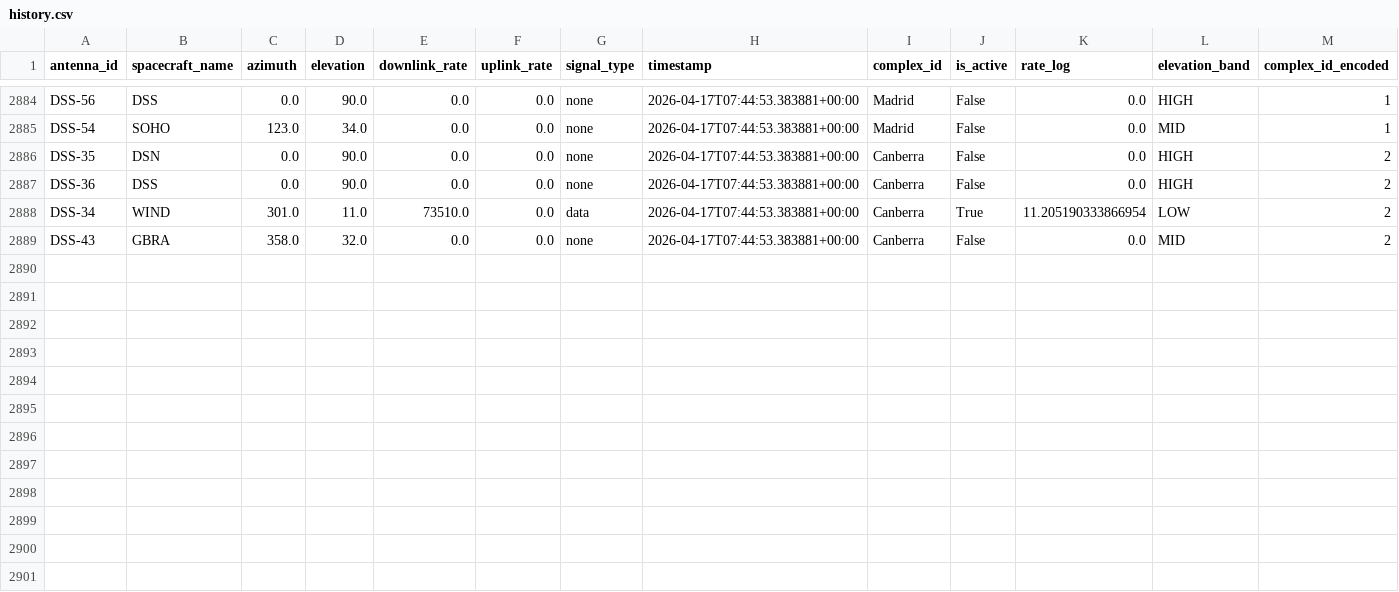
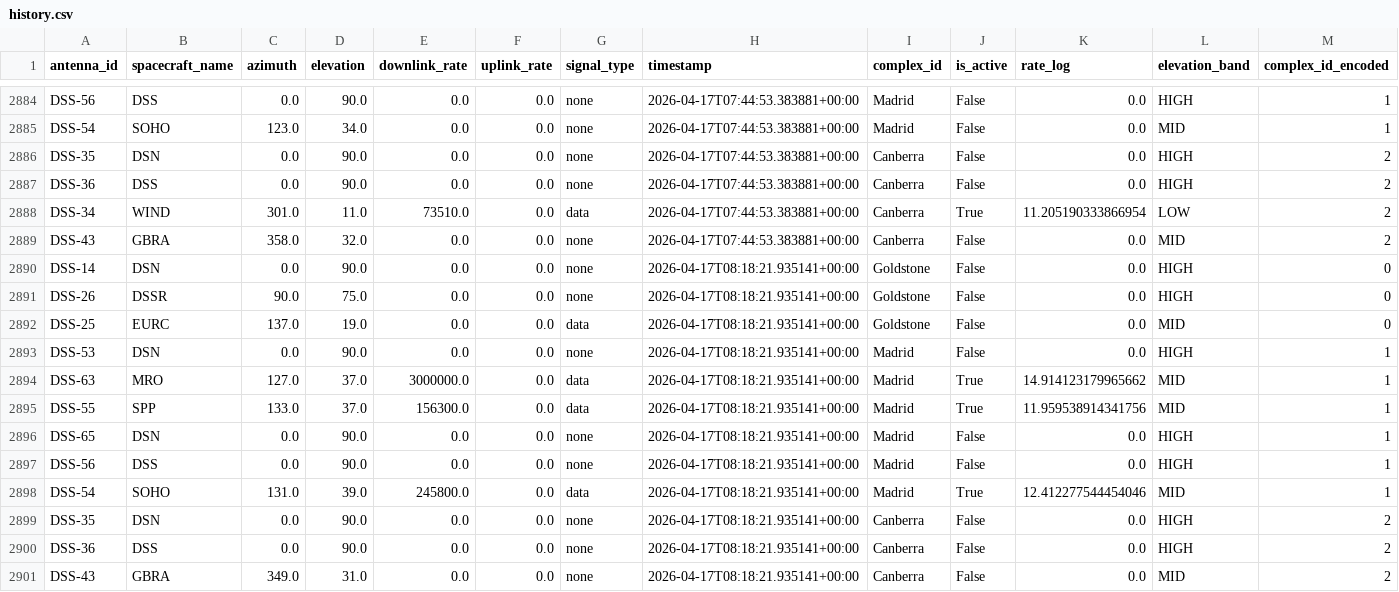
Before and after one commit to nyandajr/dsn-anomaly-tracker, a CSV file: data/history.csv, drawn as a sheet; only a part is shown, gaps mark what is left out; rows hold the shown columns only; the diff names each change by its address in the sheet, - before the commit and + after, or states it on an @@ line.

```diff
--- a/data/history.csv
+++ b/data/history.csv
+row 2890: DSS-14 | DSN | 0.0 | 90.0 | 0.0 | 0.0 | none | 2026-04-17T08:18:21.935141+00:00 | Goldstone | False | 0.0 | HIGH | 0
+row 2891: DSS-26 | DSSR | 90.0 | 75.0 | 0.0 | 0.0 | none | 2026-04-17T08:18:21.935141+00:00 | Goldstone | False | 0.0 | HIGH | 0
+row 2892: DSS-25 | EURC | 137.0 | 19.0 | 0.0 | 0.0 | data | 2026-04-17T08:18:21.935141+00:00 | Goldstone | False | 0.0 | MID | 0
+row 2893: DSS-53 | DSN | 0.0 | 90.0 | 0.0 | 0.0 | none | 2026-04-17T08:18:21.935141+00:00 | Madrid | False | 0.0 | HIGH | 1
+row 2894: DSS-63 | MRO | 127.0 | 37.0 | 3000000.0 | 0.0 | data | 2026-04-17T08:18:21.935141+00:00 | Madrid | True | 14.914123179965662 | MID | 1
+row 2895: DSS-55 | SPP | 133.0 | 37.0 | 156300.0 | 0.0 | data | 2026-04-17T08:18:21.935141+00:00 | Madrid | True | 11.959538914341756 | MID | 1
+row 2896: DSS-65 | DSN | 0.0 | 90.0 | 0.0 | 0.0 | none | 2026-04-17T08:18:21.935141+00:00 | Madrid | False | 0.0 | HIGH | 1
+row 2897: DSS-56 | DSS | 0.0 | 90.0 | 0.0 | 0.0 | none | 2026-04-17T08:18:21.935141+00:00 | Madrid | False | 0.0 | HIGH | 1
+row 2898: DSS-54 | SOHO | 131.0 | 39.0 | 245800.0 | 0.0 | data | 2026-04-17T08:18:21.935141+00:00 | Madrid | True | 12.412277544454046 | MID | 1
+row 2899: DSS-35 | DSN | 0.0 | 90.0 | 0.0 | 0.0 | none | 2026-04-17T08:18:21.935141+00:00 | Canberra | False | 0.0 | HIGH | 2
+row 2900: DSS-36 | DSS | 0.0 | 90.0 | 0.0 | 0.0 | none | 2026-04-17T08:18:21.935141+00:00 | Canberra | False | 0.0 | HIGH | 2
+row 2901: DSS-43 | GBRA | 349.0 | 31.0 | 0.0 | 0.0 | none | 2026-04-17T08:18:21.935141+00:00 | Canberra | False | 0.0 | MID | 2
```
Also changed, not shown: 2 other files.
